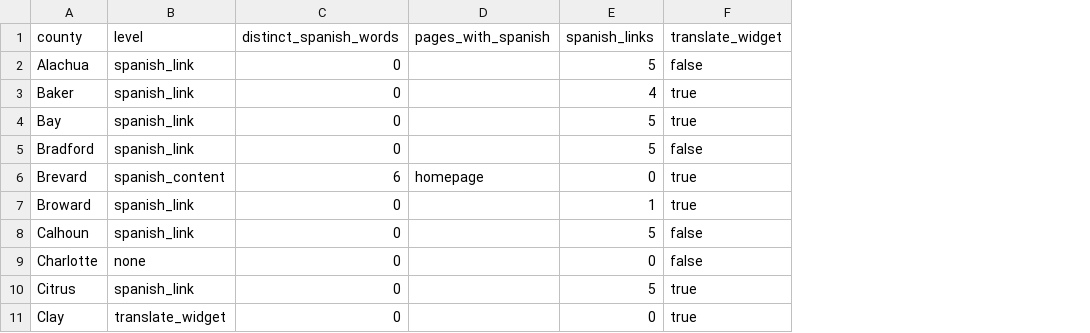
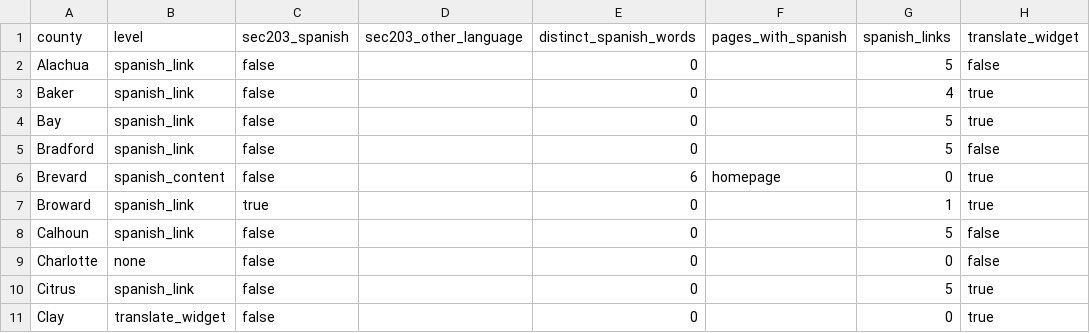
Before and after one commit to Lolli-AK/fl_county_soe_websites, a CSV file: manifest/fl-language-access.csv, drawn as a sheet; only a part is shown; the diff names each change by its address in the sheet, - before the commit and + after, or states it on an @@ line.

Commit message:
language access: add Section 203 coverage from 86 FR 69611

```diff
--- a/manifest/fl-language-access.csv
+++ b/manifest/fl-language-access.csv
+column C (sec203_spanish), rows 2-11: false | false | false | false | false | true | false | false | false | false
+column D (sec203_other_language), empty
```
Also changed, not shown: 1 other file.
